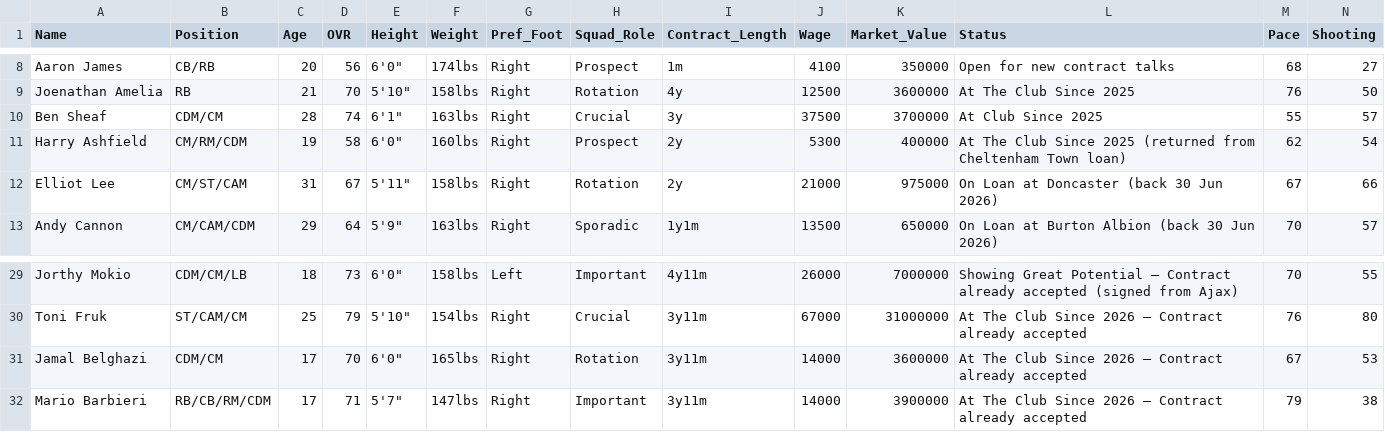
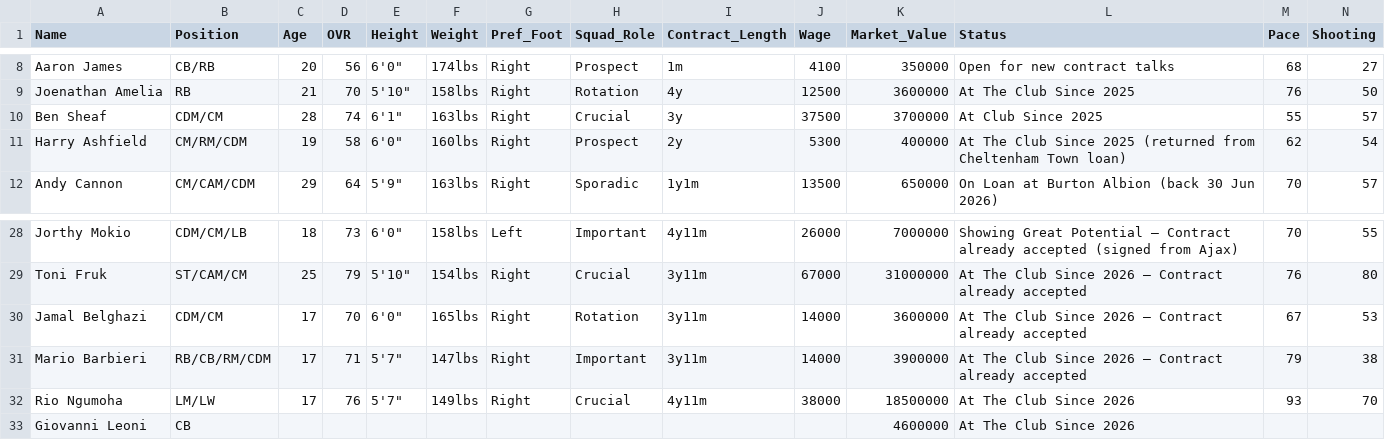
Before and after one commit to Gaunttk/Keeyvon-Jenkins-FC26-Manager-Career, a CSV file: wrexham_squad.csv, drawn as a sheet; only a part is shown, gaps mark what is left out; removed rows and columns are numbered as before the commit, all else as after; rows hold the shown columns only; the diff names each change by its address in the sheet, - before the commit and + after, or states it on an @@ line.

```diff
--- a/wrexham_squad.csv
+++ b/wrexham_squad.csv
-row 12: Elliot Lee | CM/ST/CAM | 31 | 67 | 5'11" | 158lbs | Right | Rotation | 2y | 21000 | 975000 | On Loan at Doncaster (back 30 Jun 2026) | 67 | 66
+row 32: Rio Ngumoha | LM/LW | 17 | 76 | 5'7" | 149lbs | Right | Crucial | 4y11m | 38000 | 18500000 | At The Club Since 2026 | 93 | 70
+row 33: Giovanni Leoni | CB |  |  |  |  |  |  |  |  | 4600000 | At The Club Since 2026
```
Also changed, not shown: 35 other files.
